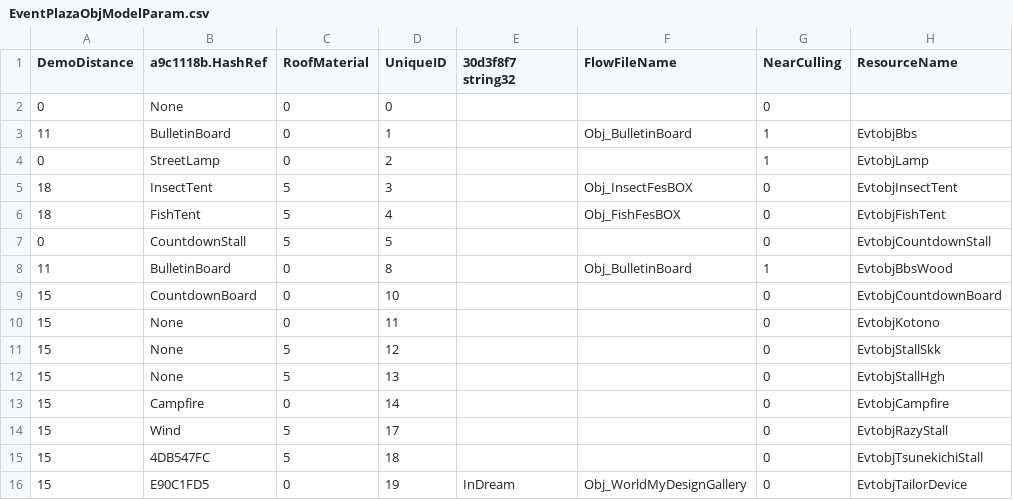
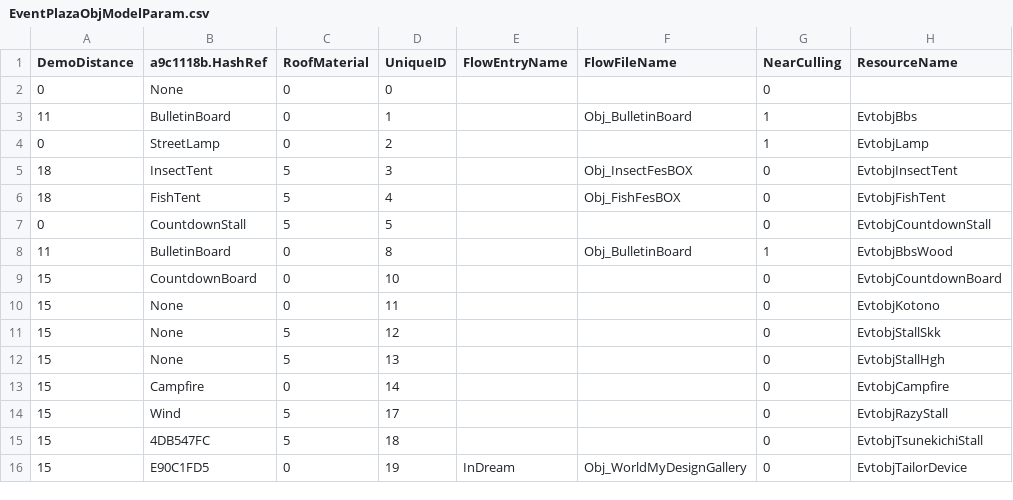
Before and after one commit to McSpazzy/acnh-csv, a CSV file: EventPlazaObjModelParam.csv, drawn as a sheet.

Commit message:
hash add

```diff
--- a/EventPlazaObjModelParam.csv
+++ b/EventPlazaObjModelParam.csv
@@ -1,2 +1,2 @@
-DemoDistance,a9c1118b.HashRef,RoofMaterial,UniqueID,30d3f8f7 string32,FlowFileName,NearCulling,ResourceName
+DemoDistance,a9c1118b.HashRef,RoofMaterial,UniqueID,FlowEntryName,FlowFileName,NearCulling,ResourceName
 0,None,0,0,,,0,
```
Also changed, not shown: CalendarEventParam.csv, HumanAnimParam.csv, 2 other files.
